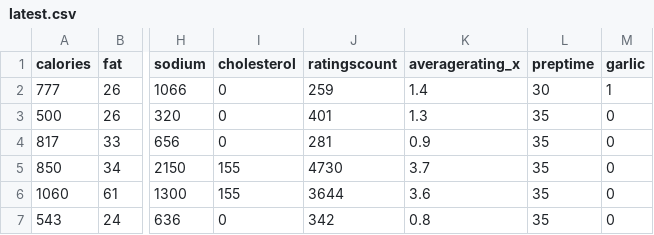
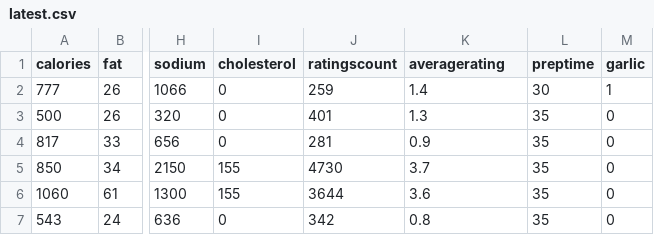
Before and after one commit to rcvalenteai/ma543finalproject, a CSV file: latest.csv, drawn as a sheet; only a part is shown, gaps mark what is left out; the diff names each change by its address in the sheet, - before the commit and + after, or states it on an @@ line.

Commit message:
Update latest.csv

```diff
--- a/latest.csv
+++ b/latest.csv
-K1: averagerating_x
+K1: averagerating
```
